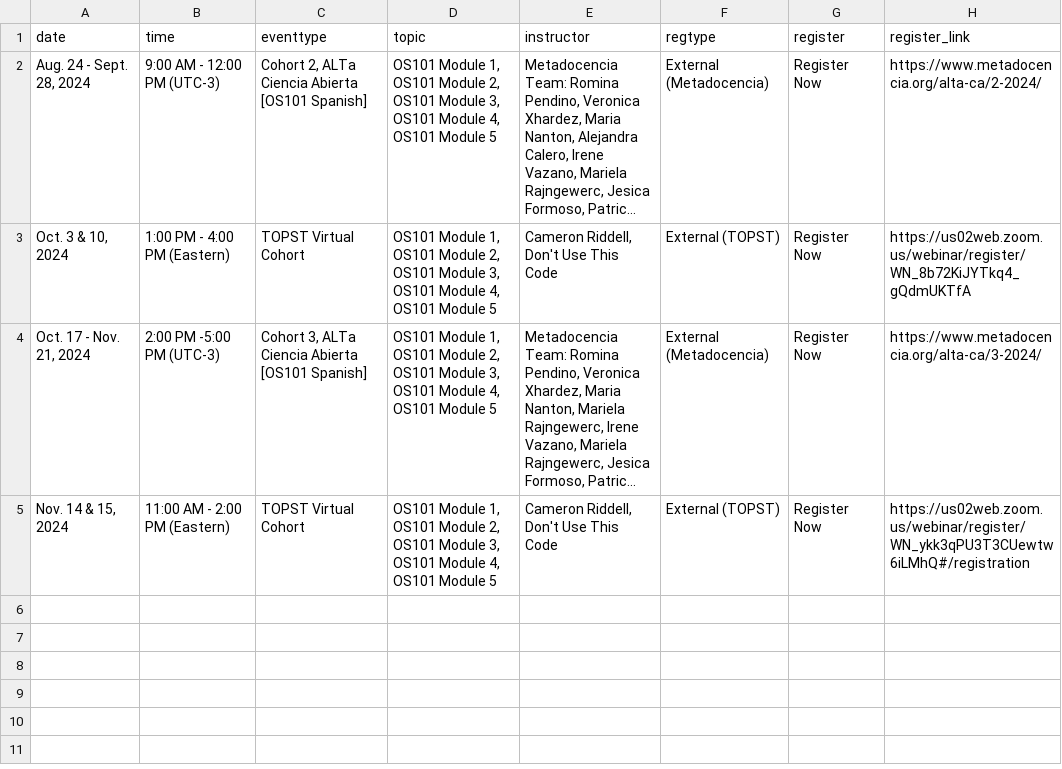
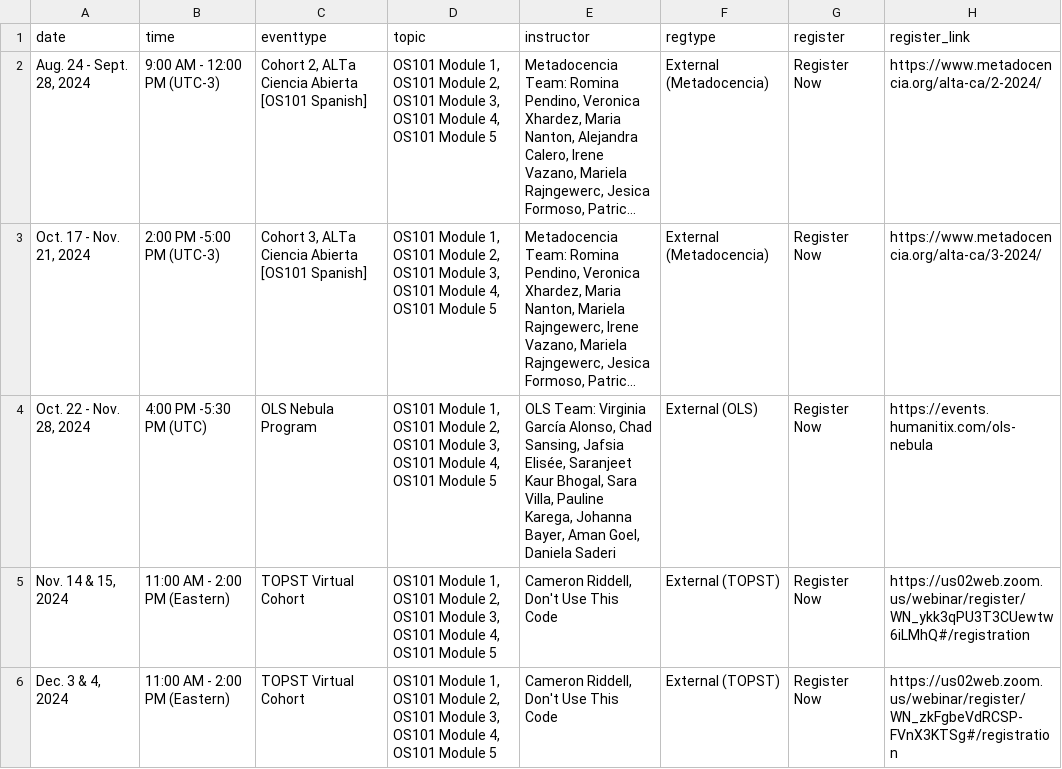
Before and after one commit to bressler1995/TOPS-Website-Front-End, a CSV file: _data/virtual.csv, drawn as a sheet; long unchanged cells end in …; removed rows and columns are numbered as before the commit, all else as after; the diff names each change by its address in the sheet, - before the commit and + after, or states it on an @@ line.

```diff
--- a/_data/virtual.csv
+++ b/_data/virtual.csv
-row 3: Oct. 3 & 10, 2024 | 1:00 PM - 4:00 PM (Eastern) | TOPST Virtual Cohort | OS101 Module 1, OS101 Module 2, OS101 Module 3, OS101 Module 4, OS101 Module 5 | Cameron Riddell, Don't Use This Code | External (TOPST) | Register Now | https://us02web.zoom.us/webinar/register/WN_8b72KiJYTkq4_gQdmUKTfA
+row 4: Oct. 22 - Nov. 28, 2024 | 4:00 PM -5:30 PM (UTC) | OLS Nebula Program | OS101 Module 1, OS101 Module 2, OS101 Module 3, OS101 Module 4, OS101 Module 5 | OLS Team: Virginia García Alonso, Chad Sansing, Jafsia Elisée, Saranjeet Kaur Bhogal, Sara Villa, Pauline Karega, Johanna Bayer, Aman Goel, Daniela Saderi | External (OLS) | Register Now | https://events.humanitix.com/ols-nebula
+row 6: Dec. 3 & 4, 2024 | 11:00 AM - 2:00 PM (Eastern) | TOPST Virtual Cohort | OS101 Module 1, OS101 Module 2, OS101 Module 3, OS101 Module 4, OS101 Module 5 | Cameron Riddell, Don't Use This Code | External (TOPST) | Register Now | https://us02web.zoom.us/webinar/register/WN_zkFgbeVdRCSP-FVnX3KTSg#/registration
```
Also changed, not shown: _data/inperson.csv, _data/past.csv.
